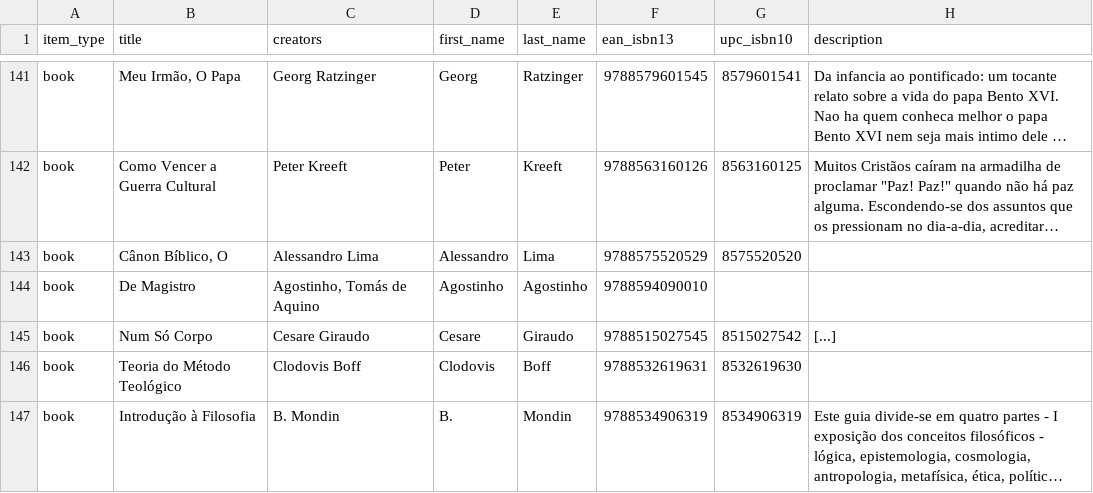
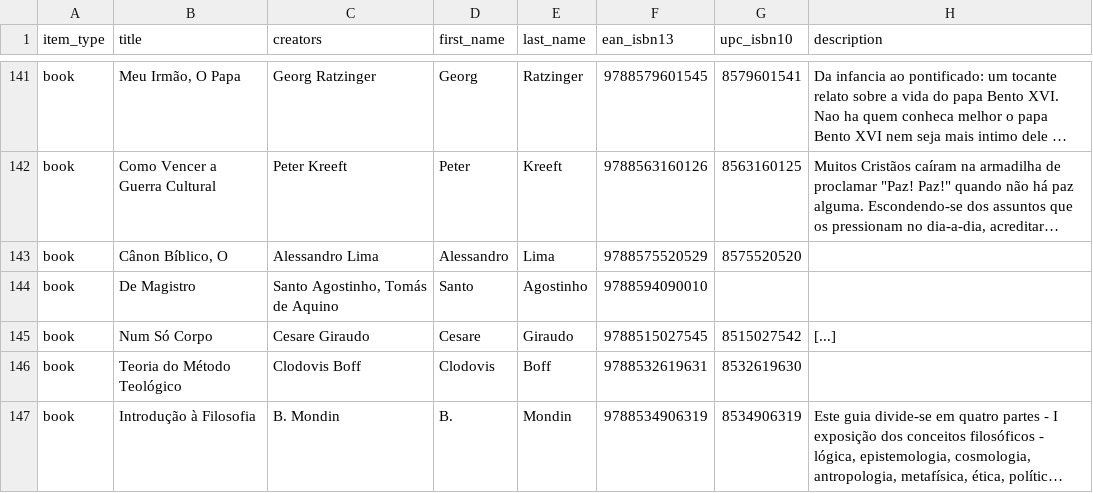
Before and after one commit to zcla/biblioteca, a CSV file: src/main/resources/libib/library.csv, drawn as a sheet; only a part is shown, gaps mark what is left out; long unchanged cells end in …; the diff covers the shown part only; the diff names each change by its address in the sheet, - before the commit and + after, or states it on an @@ line.

```diff
--- a/src/main/resources/libib/library.csv
+++ b/src/main/resources/libib/library.csv
-C144 (creators): Agostinho, Tomás de Aquino
+C144 (creators): Santo Agostinho, Tomás de Aquino
-D144 (first_name): Agostinho
+D144 (first_name): Santo
```
Also changed, not shown: 39 edited cells elsewhere in this file.
